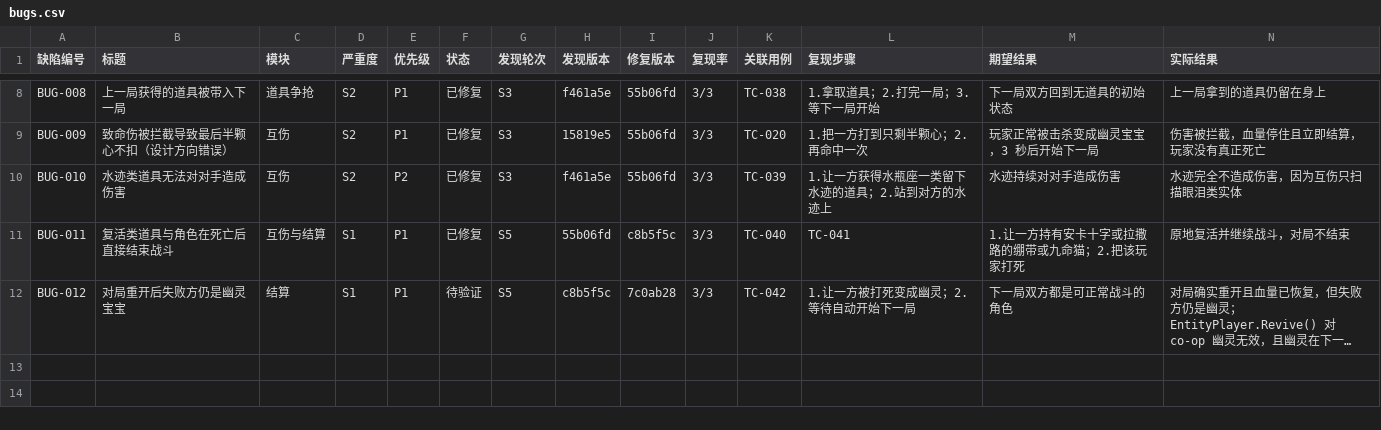
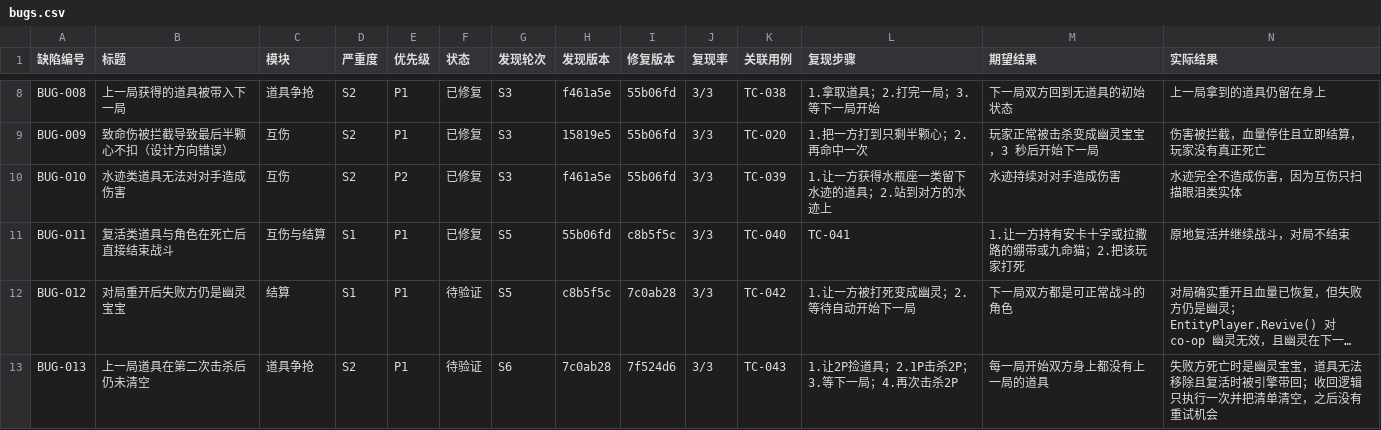
Before and after one commit to duihcuan/isaacREP-Co-opPVP, a CSV file: docs/testing/bugs.csv, drawn as a sheet; only a part is shown, gaps mark what is left out; long unchanged cells end in …; rows hold the shown columns only; the diff names each change by its address in the sheet, - before the commit and + after, or states it on an @@ line.

```diff
--- a/docs/testing/bugs.csv
+++ b/docs/testing/bugs.csv
+row 13: BUG-013 | 上一局道具在第二次击杀后仍未清空 | 道具争抢 | S2 | P1 | 待验证 | S6 | 7c0ab28 | 7f524d6 | 3/3 | TC-043 | 1.让2P捡道具；2.1P击杀2P；3.等下一局；4.再次击杀2P | 每一局开始双方身上都没有上一局的道具 | 失败方死亡时是幽灵宝宝，道具无法移除且复活时被引擎带回；收回逻辑只执行一次并把清单清空，之后没有重试机会
```
Also changed, not shown: 2 other files.
